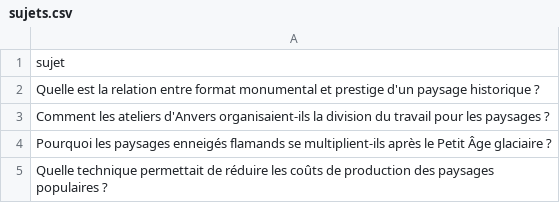
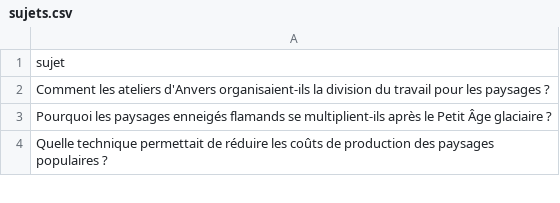
Before and after one commit to Metalosmose21/Nature-4, a CSV file: sujets.csv, drawn as a sheet; only a part is shown; the diff names each change by its address in the sheet, - before the commit and + after, or states it on an @@ line.

```diff
--- a/sujets.csv
+++ b/sujets.csv
-row 2: Quelle est la relation entre format monumental et prestige d'un paysage historique ?
```
Also changed, not shown: sujets_traites.csv.
